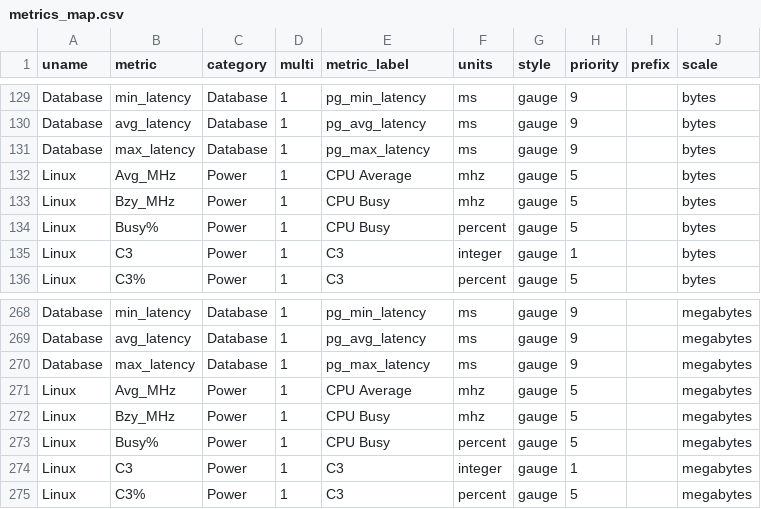
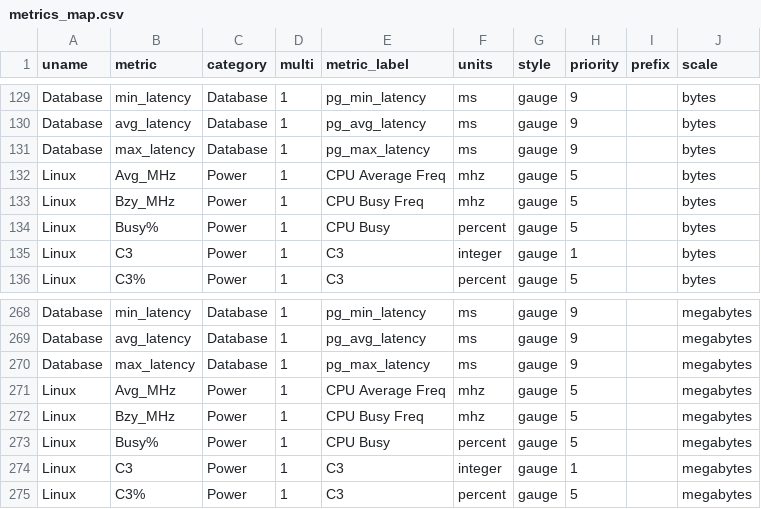
Before and after one commit to gregs1104/pgbench-tools, a CSV file: init/metrics_map.csv, drawn as a sheet; only a part is shown, gaps mark what is left out.

Commit message:
Tweak CPU busy presentation

```diff
--- a/init/metrics_map.csv
+++ b/init/metrics_map.csv
@@ -131,4 +131,4 @@ Database,avg_latency,Database,1,pg_avg_latency,ms,gauge,9,,bytes
 Database,max_latency,Database,1,pg_max_latency,ms,gauge,9,,bytes
-Linux,Avg_MHz,Power,1,CPU Average,mhz,gauge,5,,bytes
-Linux,Bzy_MHz,Power,1,CPU Busy,mhz,gauge,5,,bytes
+Linux,Avg_MHz,Power,1,CPU Average Freq,mhz,gauge,5,,bytes
+Linux,Bzy_MHz,Power,1,CPU Busy Freq,mhz,gauge,5,,bytes
 Linux,Busy%,Power,1,CPU Busy,percent,gauge,5,,bytes
@@ -270,4 +270,4 @@ Database,avg_latency,Database,1,pg_avg_latency,ms,gauge,9,,megabytes
 Database,max_latency,Database,1,pg_max_latency,ms,gauge,9,,megabytes
-Linux,Avg_MHz,Power,1,CPU Average,mhz,gauge,5,,megabytes
-Linux,Bzy_MHz,Power,1,CPU Busy,mhz,gauge,5,,megabytes
+Linux,Avg_MHz,Power,1,CPU Average Freq,mhz,gauge,5,,megabytes
+Linux,Bzy_MHz,Power,1,CPU Busy Freq,mhz,gauge,5,,megabytes
 Linux,Busy%,Power,1,CPU Busy,percent,gauge,5,,megabytes
```
